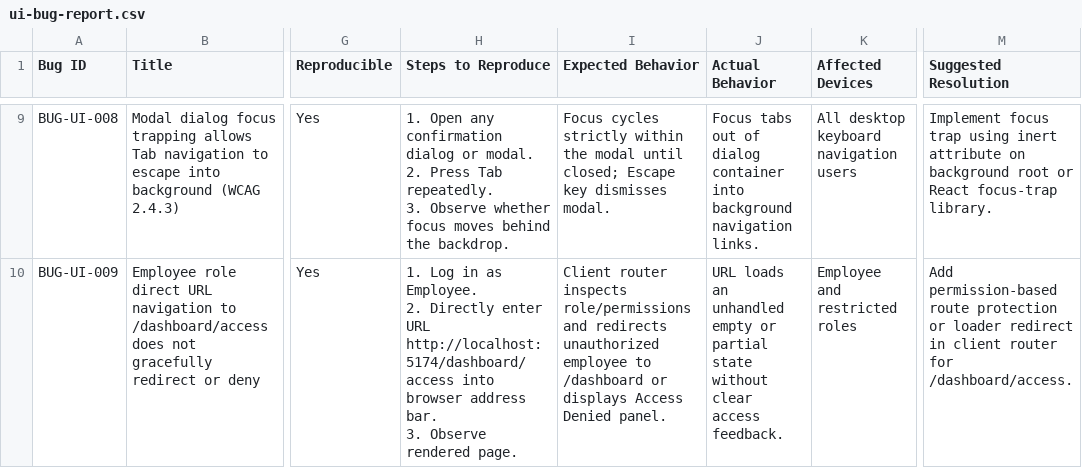
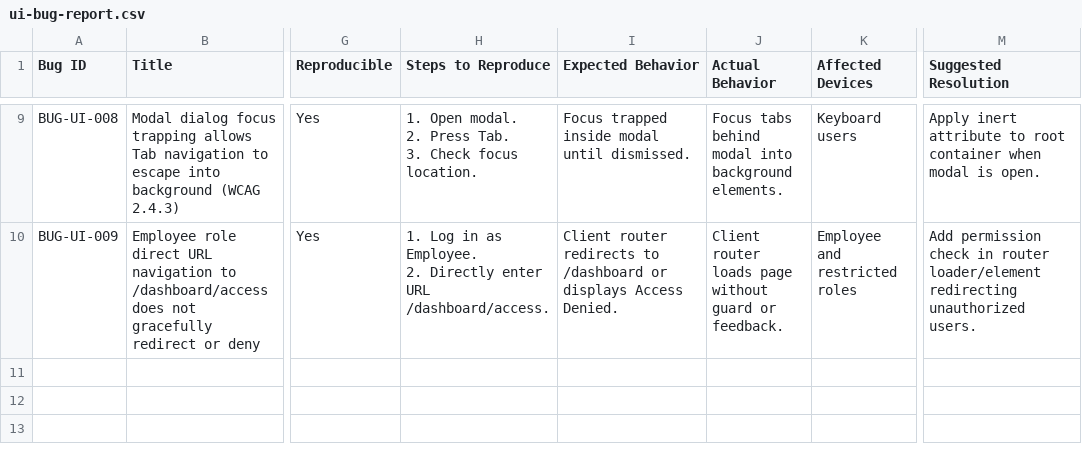
Before and after one commit to Pavitram239/asset-management, a CSV file: qa/ui-audit/ui-bug-report.csv, drawn as a sheet; only a part is shown, gaps mark what is left out; ↵ is a line break in a cell; the diff covers the shown part only; the diff names each change by its address in the sheet, - before the commit and + after, or states it on an @@ line.

```diff
--- a/qa/ui-audit/ui-bug-report.csv
+++ b/qa/ui-audit/ui-bug-report.csv
-H9 (Steps to Reproduce): 1. Open any confirmation dialog or modal. ↵ 2. Press Tab repeatedly. ↵ 3. Observe whether focus moves behind the backdrop.
+H9 (Steps to Reproduce): 1. Open modal. ↵ 2. Press Tab. ↵ 3. Check focus location.
-I9 (Expected Behavior): Focus cycles strictly within the modal until closed; Escape key dismisses modal.
+I9 (Expected Behavior): Focus trapped inside modal until dismissed.
-J9 (Actual Behavior): Focus tabs out of dialog container into background navigation links.
+J9 (Actual Behavior): Focus tabs behind modal into background elements.
-K9 (Affected Devices): All desktop keyboard navigation users
+K9 (Affected Devices): Keyboard users
-M9 (Suggested Resolution): Implement focus trap using inert attribute on background root or React focus-trap library.
+M9 (Suggested Resolution): Apply inert attribute to root container when modal is open.
-H10 (Steps to Reproduce): …enter URL http://localhost:5174/dashboard/access into browser address bar. ↵ 3. Observe rendered page.
+H10 (Steps to Reproduce): …enter URL /dashboard/access.
-I10 (Expected Behavior): Client router inspects role/permissions and redirects unauthorized employee to /dashboard or displays Access Denied panel.
+I10 (Expected Behavior): Client router redirects to /dashboard or displays Access Denied.
-J10 (Actual Behavior): URL loads an unhandled empty or partial state without clear access feedback.
+J10 (Actual Behavior): Client router loads page without guard or feedback.
-M10 (Suggested Resolution): Add permission-based route protection or loader redirect in client router for /dashboard/access.
+M10 (Suggested Resolution): Add permission check in router loader/element redirecting unauthorized users.
```
Also changed, not shown: 32 edited cells elsewhere in this file, qa/ui-audit/ui-test-cases.csv, 14 other files.
